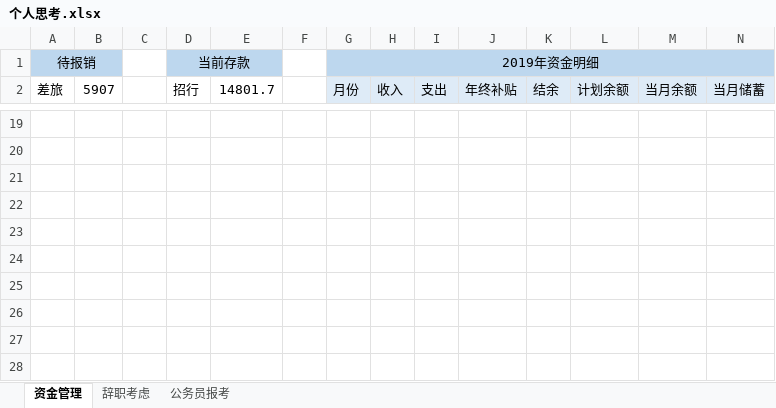
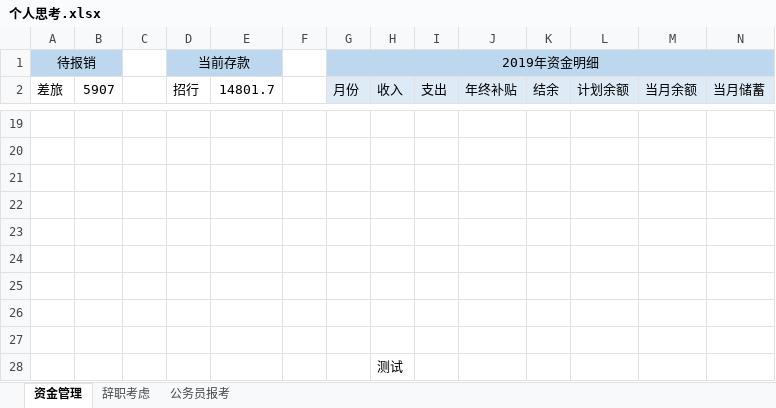
Before and after one commit to zxy2016/learngit, an Excel workbook: 个人思考.xlsx, sheet 资金管理, drawn as a sheet; only a part is shown, gaps mark what is left out; values as stored, in another font and other column widths than the file's, no borders; conditional formats not drawn; rows hold the shown columns only; the diff names each change by its address in the sheet, - before the commit and + after, or states it on an @@ line.

Commit message:
测试修改

```diff
--- a/个人思考.xlsx (sheet 资金管理)
+++ b/个人思考.xlsx (sheet 资金管理)
+row 23: (empty)
+row 24: (empty)
+row 25: (empty)
+row 26: (empty)
+row 27: (empty)
+row 28:  |  |  |  |  |  |  | 测试
```
